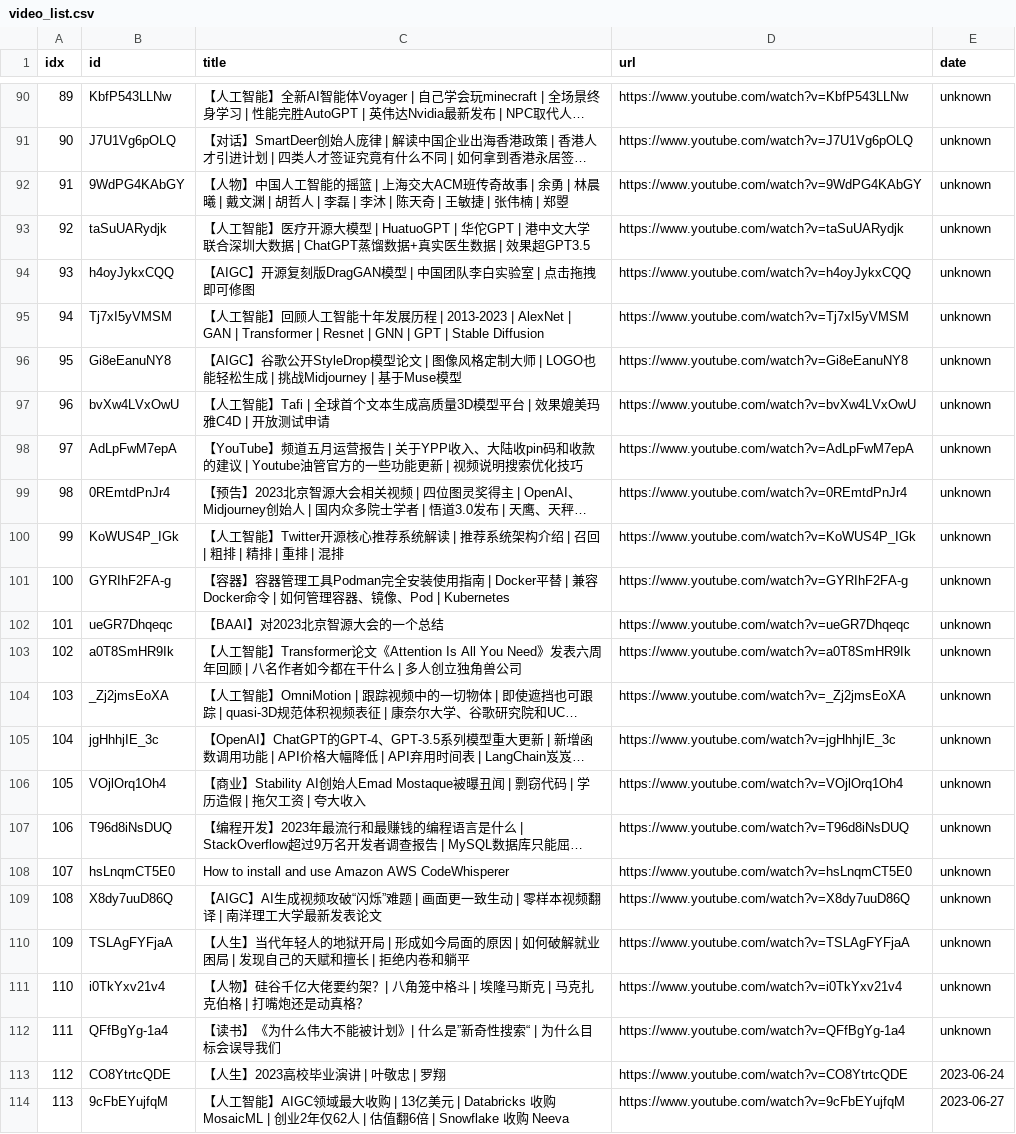
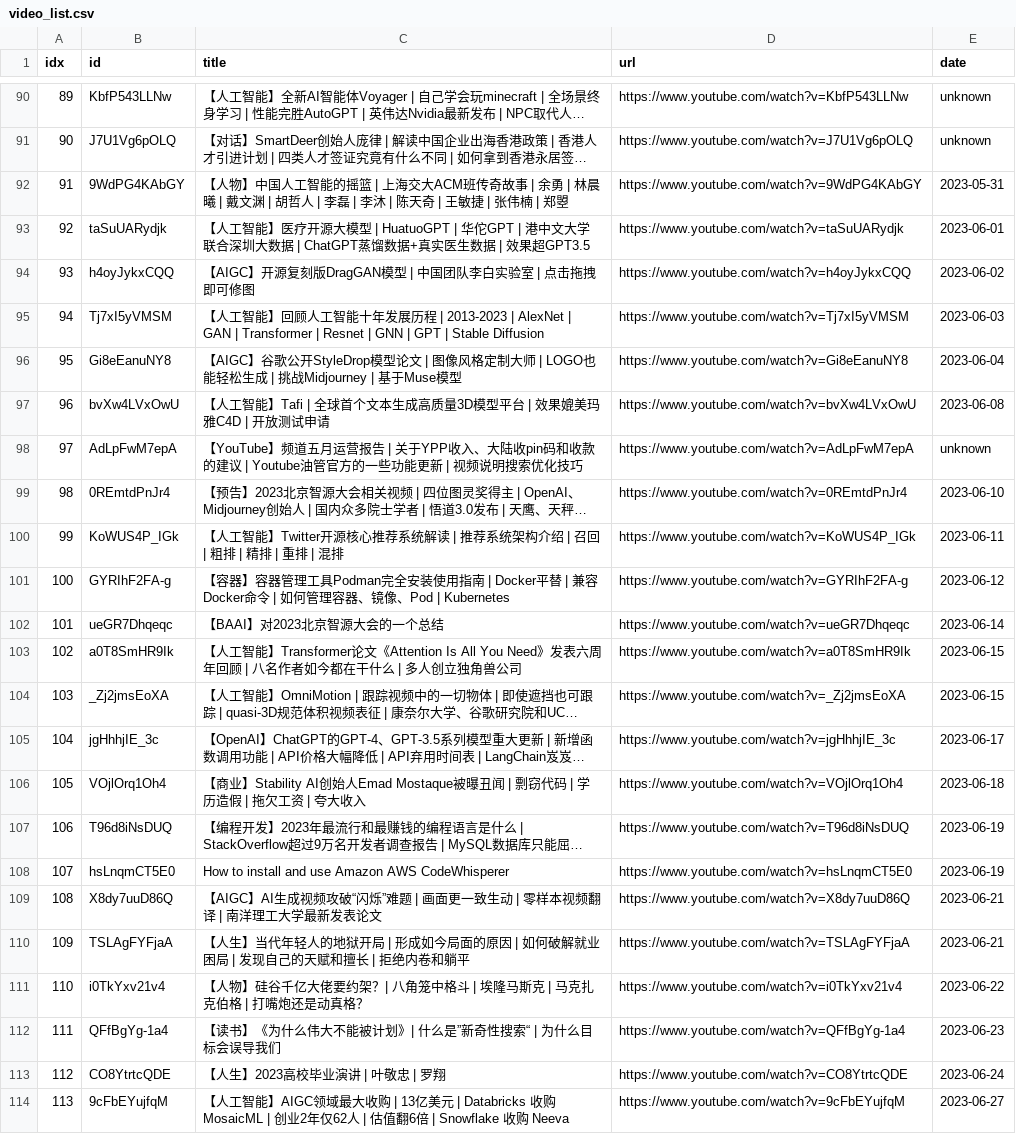
Before and after one commit to sumsjp/BestPartners, a CSV file: src/video_list.csv, drawn as a sheet; only a part is shown, gaps mark what is left out; long unchanged cells end in …; the diff names each change by its address in the sheet, - before the commit and + after, or states it on an @@ line.

```diff
--- a/src/video_list.csv
+++ b/src/video_list.csv
-E92 (date): unknown
+E92 (date): 2023-05-31
-E93 (date): unknown
+E93 (date): 2023-06-01
-E94 (date): unknown
+E94 (date): 2023-06-02
-E95 (date): unknown
+E95 (date): 2023-06-03
-E96 (date): unknown
+E96 (date): 2023-06-04
-E97 (date): unknown
+E97 (date): 2023-06-08
-E99 (date): unknown
+E99 (date): 2023-06-10
-E100 (date): unknown
+E100 (date): 2023-06-11
-E101 (date): unknown
+E101 (date): 2023-06-12
-E102 (date): unknown
+E102 (date): 2023-06-14
-E103:E104 (date): unknown
+E103:E104 (date): 2023-06-15
-E105 (date): unknown
+E105 (date): 2023-06-17
-E106 (date): unknown
+E106 (date): 2023-06-18
-E107:E108 (date): unknown
+E107:E108 (date): 2023-06-19
-E109:E110 (date): unknown
+E109:E110 (date): 2023-06-21
-E111 (date): unknown
+E111 (date): 2023-06-22
-E112 (date): unknown
+E112 (date): 2023-06-23
```
Also changed, not shown: src/black_list.csv, 42 other files.
